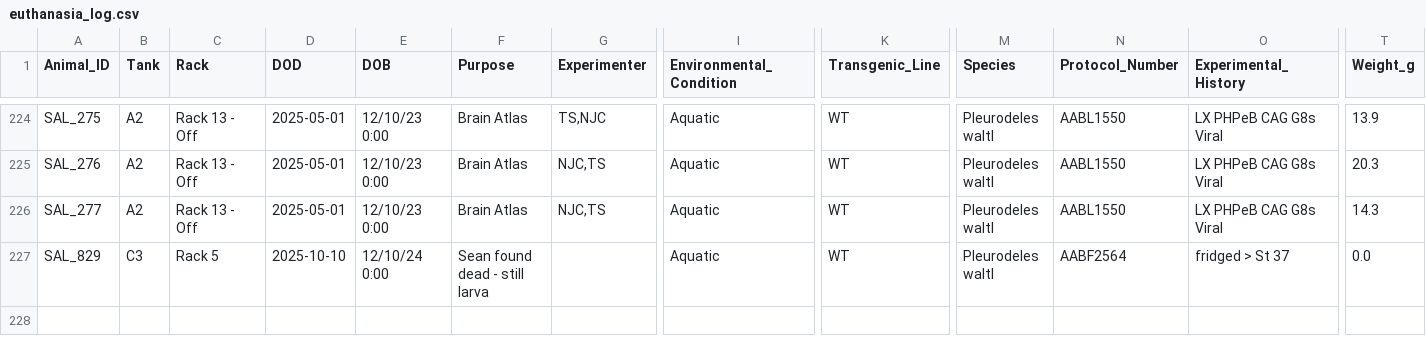
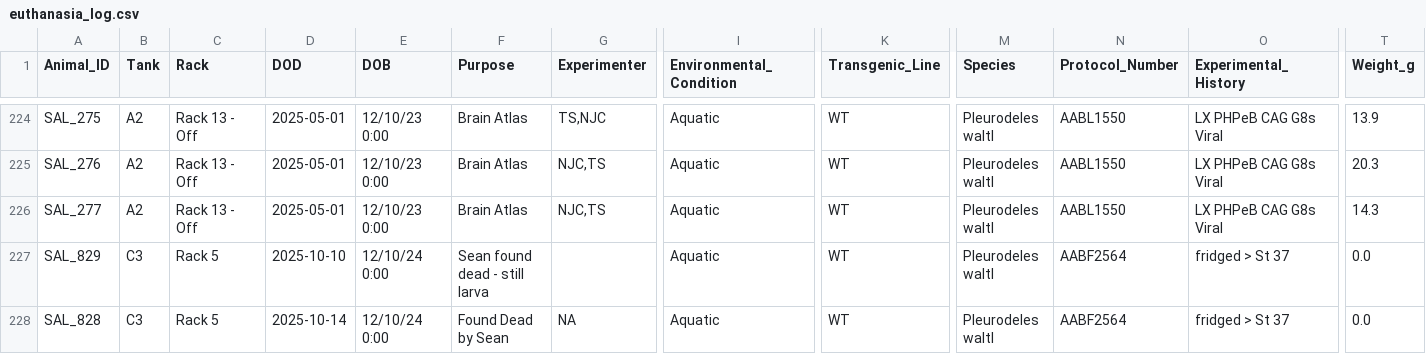
Before and after one commit to jamiewoych/pleuro-parser, a CSV file: euthanasia_log.csv, drawn as a sheet; only a part is shown, gaps mark what is left out; rows hold the shown columns only; the diff names each change by its address in the sheet, - before the commit and + after, or states it on an @@ line.

```diff
--- a/euthanasia_log.csv
+++ b/euthanasia_log.csv
+row 228: SAL_828 | C3 | Rack 5 | 2025-10-14 | 12/10/24 0:00 | Found Dead by Sean | NA | Aquatic | WT | Pleurodeles waltl | AABF2564 | fridged > St 37 | 0.0
```
Also changed, not shown: 1 other file.
